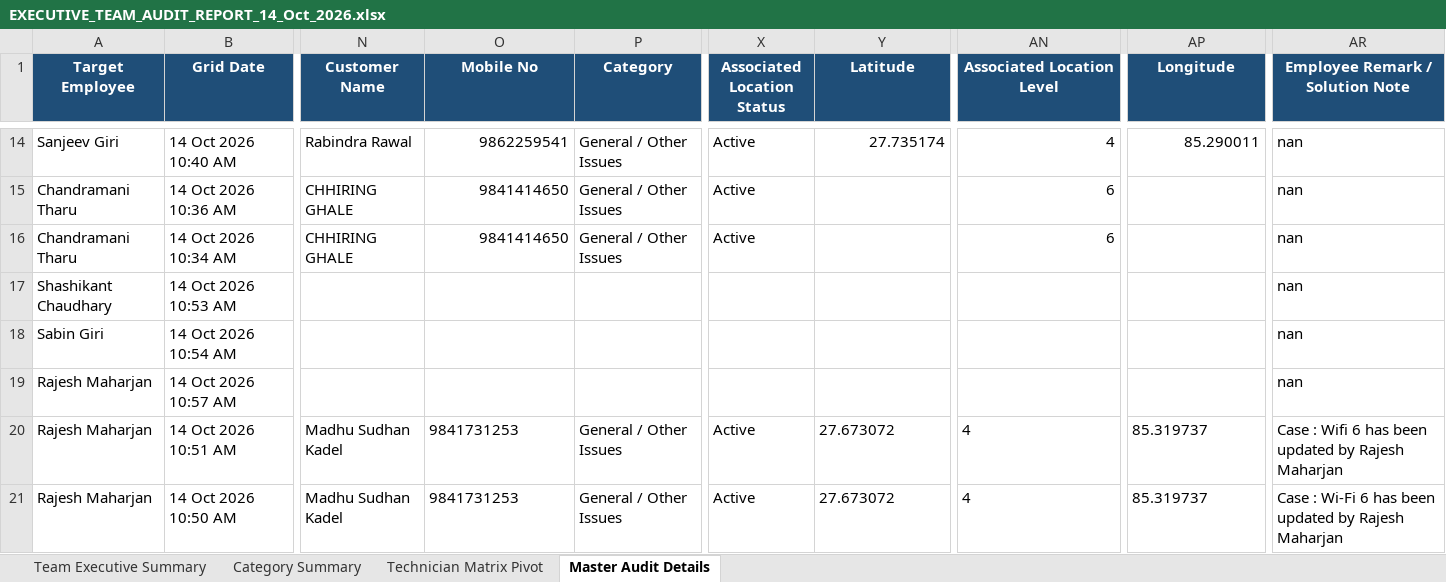
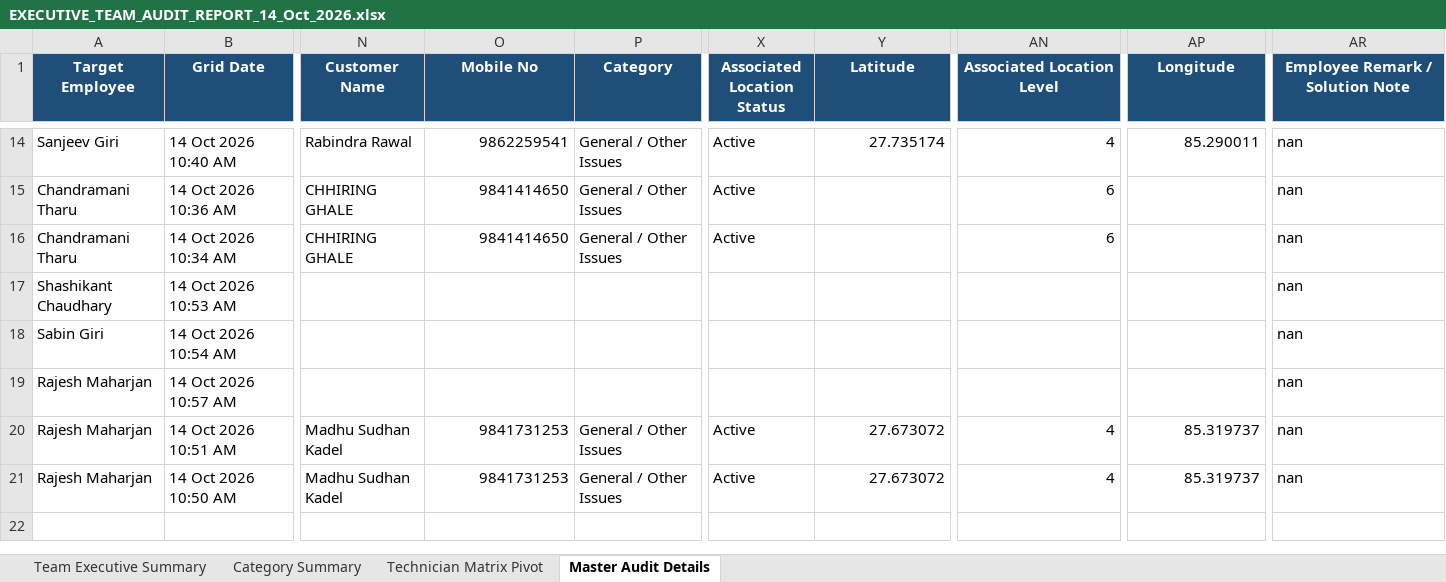
Before and after one commit to pradeepneupane10/employee-audit-app, an Excel workbook: EXECUTIVE_TEAM_AUDIT_REPORT_14_Oct_2026.xlsx, sheet Master Audit Details, drawn as a sheet; only a part is shown, gaps mark what is left out; values as stored, in another font and other column widths than the file's, no borders; the diff names each change by its address in the sheet, - before the commit and + after, or states it on an @@ line.

```diff
--- a/EXECUTIVE_TEAM_AUDIT_REPORT_14_Oct_2026.xlsx (sheet Master Audit Details)
+++ b/EXECUTIVE_TEAM_AUDIT_REPORT_14_Oct_2026.xlsx (sheet Master Audit Details)
-O20:O21 alignment: left
+O20:O21 alignment: right
-Y20:Y21 alignment: left
+Y20:Y21 alignment: right
-AN20:AN21 alignment: left
+AN20:AN21 alignment: right
-AP20:AP21 alignment: left
+AP20:AP21 alignment: right
-AR20 (Employee Remark / Solution Note): Case : Wifi 6 has been updated by Rajesh Maharjan
+AR20 (Employee Remark / Solution Note): nan
-AR21 (Employee Remark / Solution Note): Case : Wi-Fi 6 has been updated by Rajesh Maharjan
+AR21 (Employee Remark / Solution Note): nan
```
Also changed, not shown: audit_report_ALL_TEAM_14_Oct_2026.xlsx, 1 other file.
